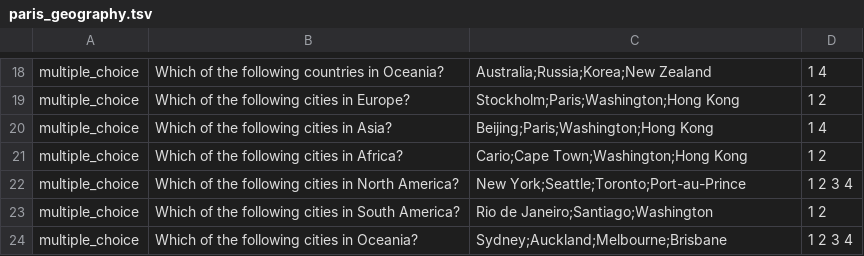
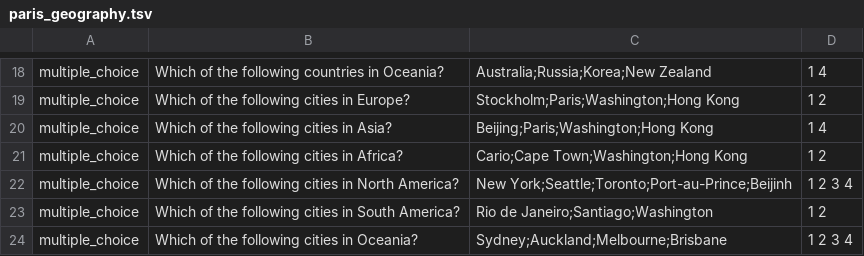
Before and after one commit to c4yourself/backpack, a TSV file: data/questions/paris_geography.tsv, drawn as a sheet; only a part is shown, gaps mark what is left out.

Commit message:
update tsv files

```diff
--- a/data/questions/paris_geography.tsv
+++ b/data/questions/paris_geography.tsv
@@ -21,3 +21,3 @@ multiple_choice	Which of the following cities in Asia?	Beijing;Paris;Washington;
 multiple_choice	Which of the following cities in Africa?	Cario;Cape Town;Washington;Hong Kong	1 2
-multiple_choice	Which of the following cities in North America?	New York;Seattle;Toronto;Port-au-Prince	1 2 3 4
+multiple_choice	Which of the following cities in North America?	New York;Seattle;Toronto;Port-au-Prince;Beijinh	1 2 3 4
 multiple_choice	Which of the following cities in South America?	Rio de Janeiro;Santiago;Washington	1 2
```
